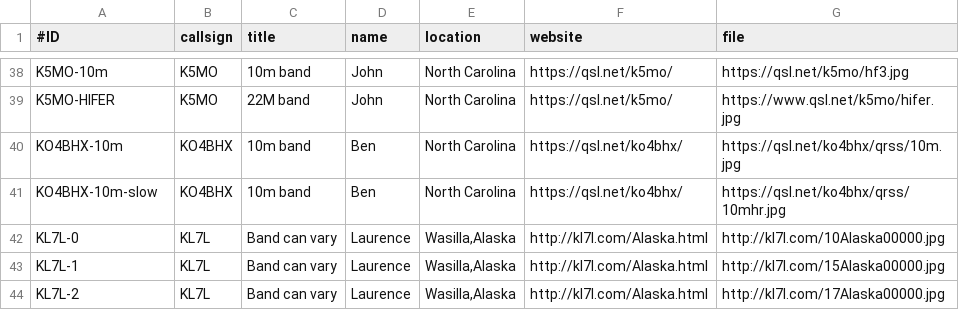
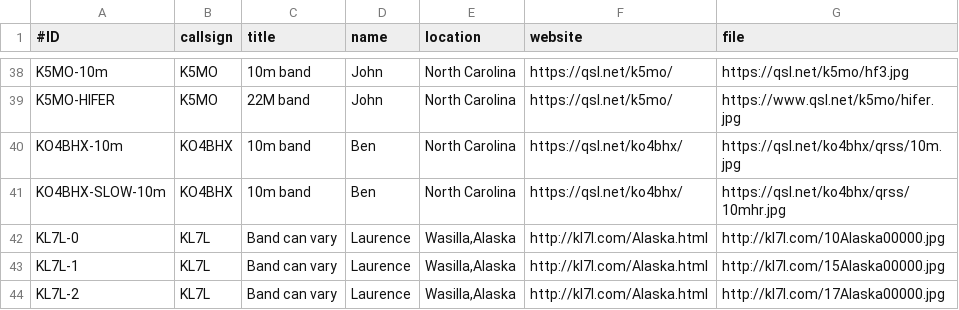
Before and after one commit to swharden/QRSSplus, a CSV file: grabbers.csv, drawn as a sheet; only a part is shown, gaps mark what is left out.

Commit message:
Update grabbers.csv

```diff
--- a/grabbers.csv
+++ b/grabbers.csv
@@ -40,3 +40,3 @@ K5MO-HIFER,K5MO,22M band,John,North Carolina,https://qsl.net/k5mo/,https://www.q
 KO4BHX-10m,KO4BHX,10m band,Ben,North Carolina,https://qsl.net/ko4bhx/,https://qsl.net/ko4bhx/qrss/10m.jpg
-KO4BHX-10m-slow,KO4BHX,10m band,Ben,North Carolina,https://qsl.net/ko4bhx/,https://qsl.net/ko4bhx/qrss/10mhr.jpg
+KO4BHX-SLOW-10m,KO4BHX,10m band,Ben,North Carolina,https://qsl.net/ko4bhx/,https://qsl.net/ko4bhx/qrss/10mhr.jpg
 KL7L-0,KL7L,Band can vary,Laurence,"Wasilla,Alaska",http://kl7l.com/Alaska.html,http://kl7l.com/10Alaska00000.jpg
```
